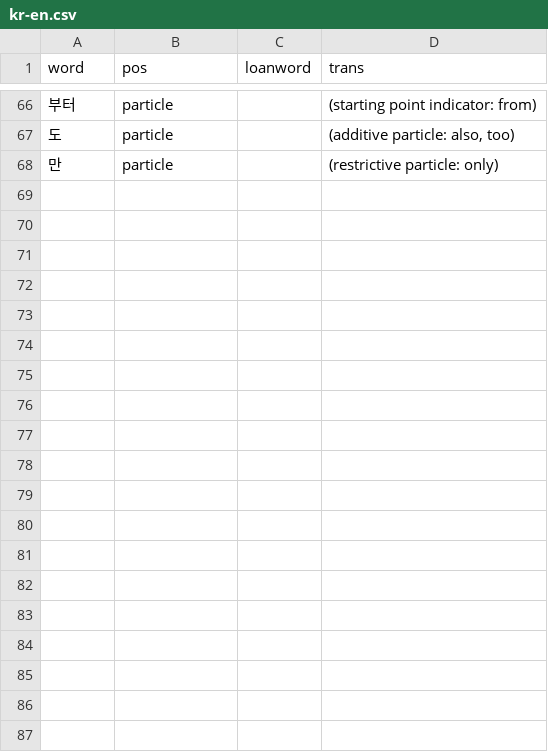
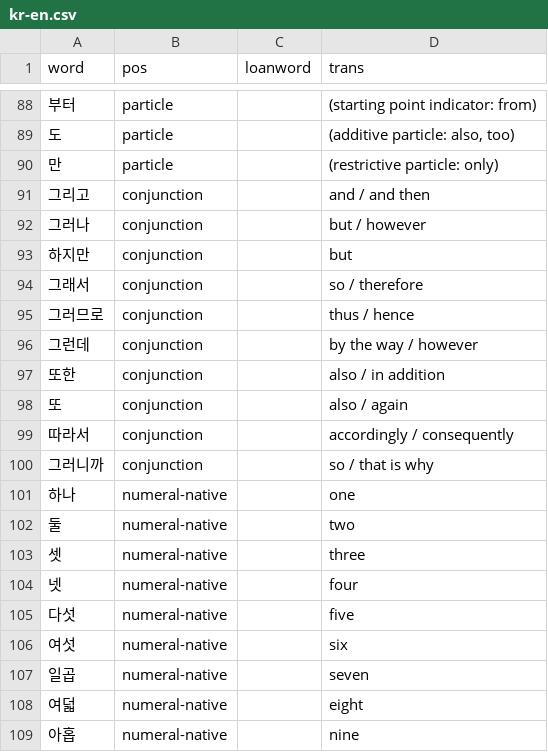
Before and after one commit to cwchentw/jp-dict, a CSV file: kr-en.csv, drawn as a sheet; only a part is shown, gaps mark what is left out; the diff covers the shown part only.

Commit message:
Add some words

```diff
--- a/kr-en.csv
+++ b/kr-en.csv
@@ -68 +90,20 @@ word,pos,loanword,trans
 만,particle,,(restrictive particle: only)
+그리고,conjunction,,and / and then
+그러나,conjunction,,but / however
+하지만,conjunction,,but
+그래서,conjunction,,so / therefore
+그러므로,conjunction,,thus / hence
+그런데,conjunction,,by the way / however
+또한,conjunction,,also / in addition
+또,conjunction,,also / again
+따라서,conjunction,,accordingly / consequently
+그러니까,conjunction,,so / that is why
+하나,numeral-native,,one
+둘,numeral-native,,two
+셋,numeral-native,,three
+넷,numeral-native,,four
+다섯,numeral-native,,five
+여섯,numeral-native,,six
+일곱,numeral-native,,seven
+여덟,numeral-native,,eight
+아홉,numeral-native,,nine
```
Also changed, not shown: 33 added rows elsewhere in this file.
